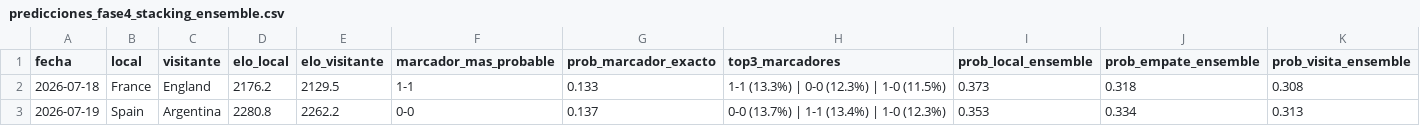
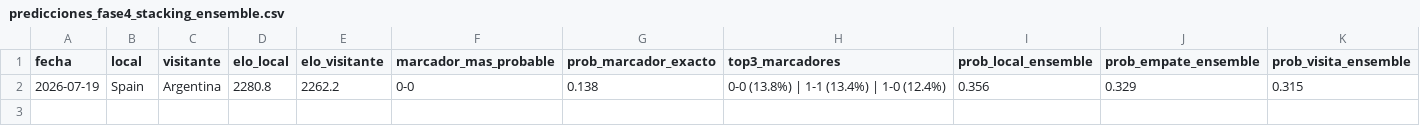
Before and after one commit to Josuegarciaseb/predictWC, a CSV file: outputs/predicciones_fase4_stacking_ensemble.csv, drawn as a sheet.

```diff
--- a/outputs/predicciones_fase4_stacking_ensemble.csv
+++ b/outputs/predicciones_fase4_stacking_ensemble.csv
@@ -1,3 +1,2 @@
 fecha,local,visitante,elo_local,elo_visitante,marcador_mas_probable,prob_marcador_exacto,top3_marcadores,prob_local_ensemble,prob_empate_ensemble,prob_visita_ensemble
-2026-07-18,France,England,2176.2,2129.5,1-1,0.133,1-1 (13.3%) | 0-0 (12.3%) | 1-0 (11.5%),0.373,0.318,0.308
-2026-07-19,Spain,Argentina,2280.8,2262.2,0-0,0.137,0-0 (13.7%) | 1-1 (13.4%) | 1-0 (12.3%),0.353,0.334,0.313
+2026-07-19,Spain,Argentina,2280.8,2262.2,0-0,0.138,0-0 (13.8%) | 1-1 (13.4%) | 1-0 (12.4%),0.356,0.329,0.315
```
Also changed, not shown: data/processed/partidos_a_predecir.csv, outputs/predicciones_fase2_archivo.csv, 14 other files.
